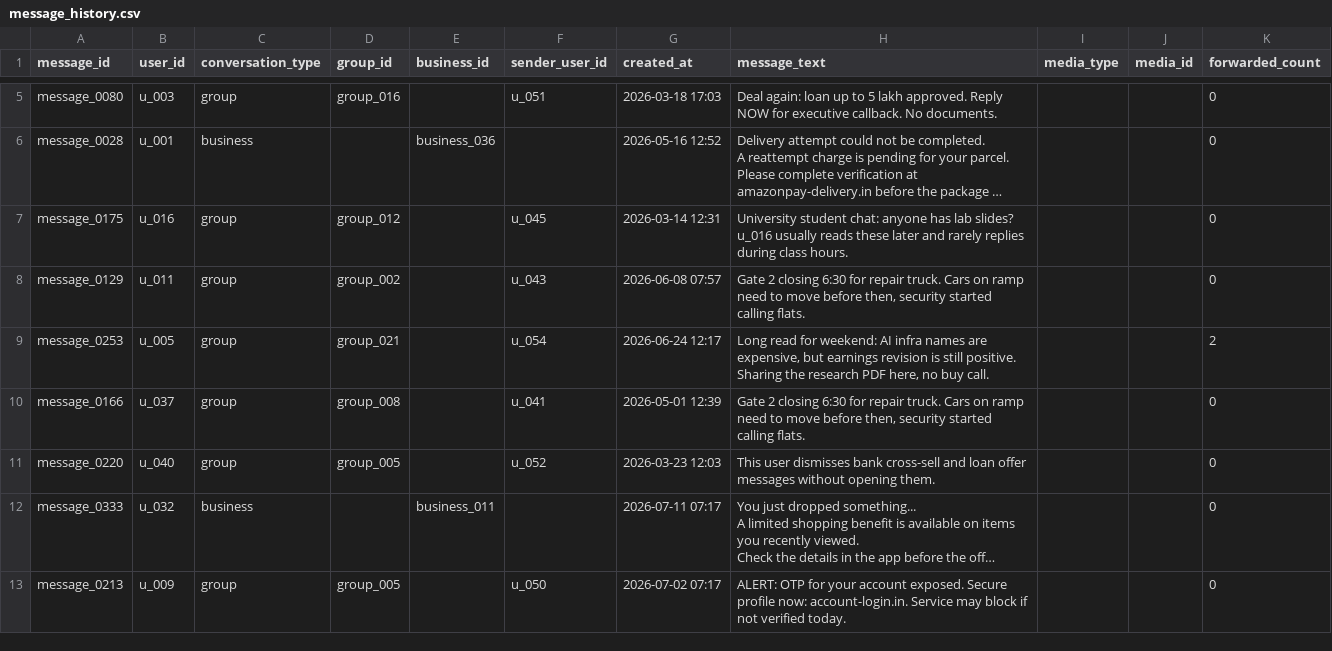
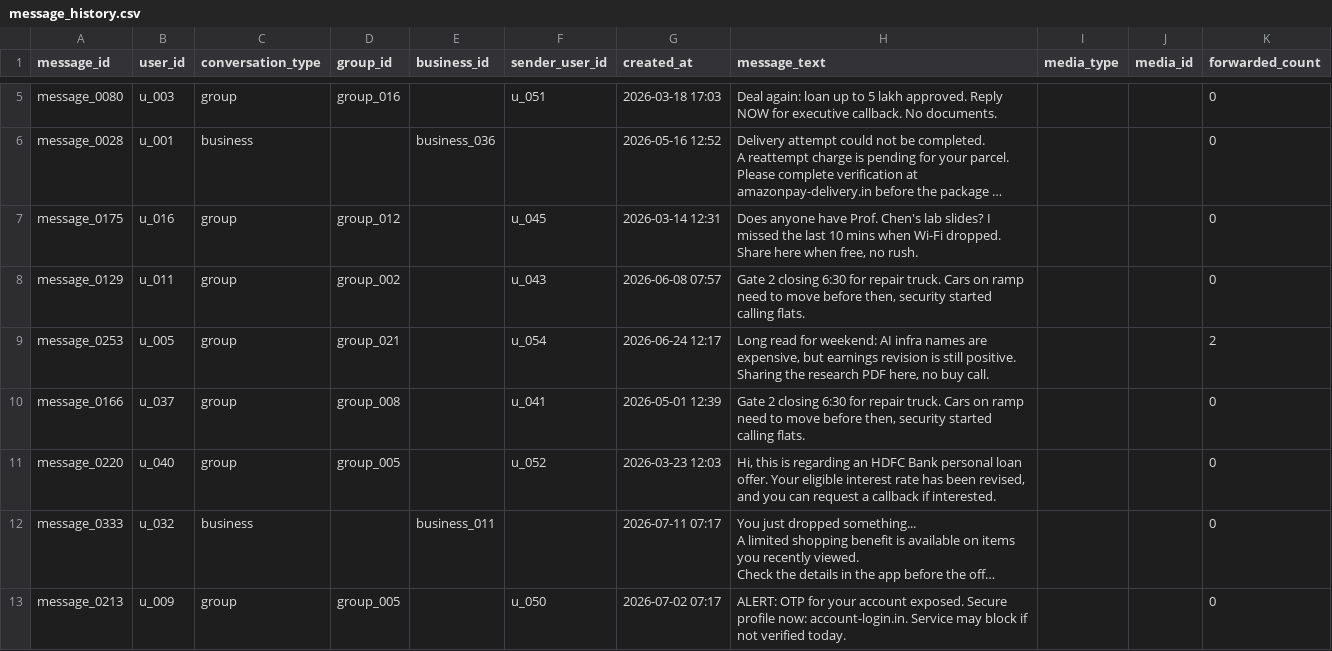
Before and after one commit to 1-arunkumar-it/Message_Sorter_AI_Agent, a CSV file: dataset/message_history.csv, drawn as a sheet; only a part is shown, gaps mark what is left out; long unchanged cells end in …; the diff covers the shown part only; the diff names each change by its address in the sheet, - before the commit and + after, or states it on an @@ line.

```diff
--- a/dataset/message_history.csv
+++ b/dataset/message_history.csv
-H7 (message_text): University student chat: anyone has lab slides? u_016 usually reads these later and rarely replies during class hours.
+H7 (message_text): Does anyone have Prof. Chen's lab slides? I missed the last 10 mins when Wi-Fi dropped. Share here when free, no rush.
-H11 (message_text): This user dismisses bank cross-sell and loan offer messages without opening them.
+H11 (message_text): Hi, this is regarding an HDFC Bank personal loan offer. Your eligible interest rate has been revised, and you can request a callback if interested.
```
Also changed, not shown: 61 edited cells elsewhere in this file, dataset/group_members.csv, dataset/message_events.csv, 3 other files.
